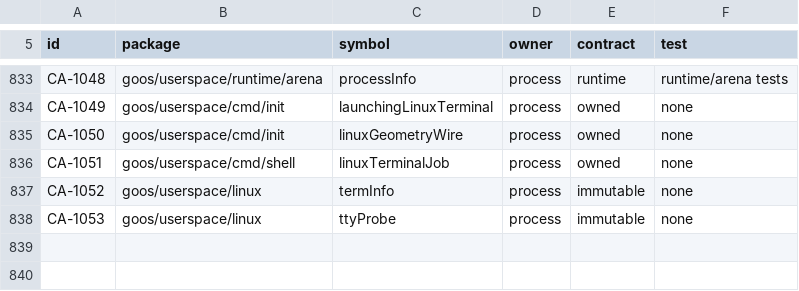
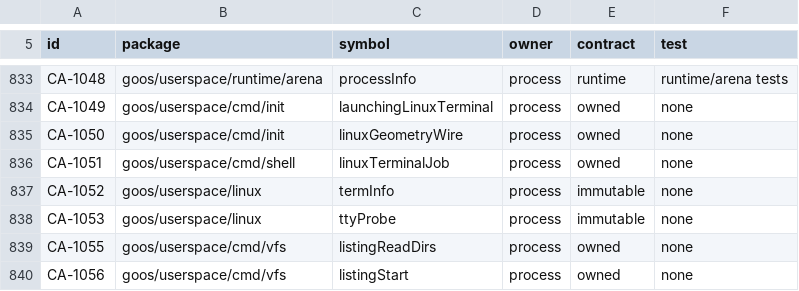
Before and after one commit to bar0metr/goos, a TSV file: docs/development/native-concurrency-audit.tsv, drawn as a sheet; only a part is shown, gaps mark what is left out; the diff names each change by its address in the sheet, - before the commit and + after, or states it on an @@ line.

Commit message:
vfs: derive listing scopes from the directory instead of walking per entry

```diff
--- a/docs/development/native-concurrency-audit.tsv
+++ b/docs/development/native-concurrency-audit.tsv
+row 839: CA-1055 | goos/userspace/cmd/vfs | listingReadDirs | process | owned | none
+row 840: CA-1056 | goos/userspace/cmd/vfs | listingStart | process | owned | none
```
Also changed, not shown: 9 other files.
